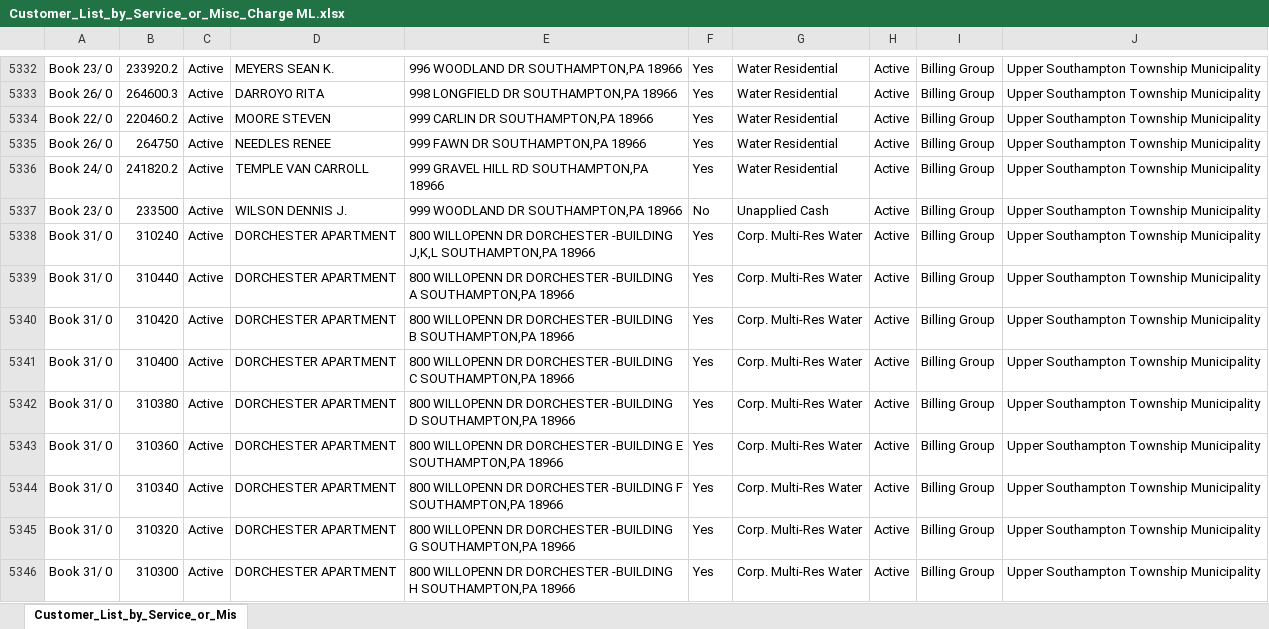
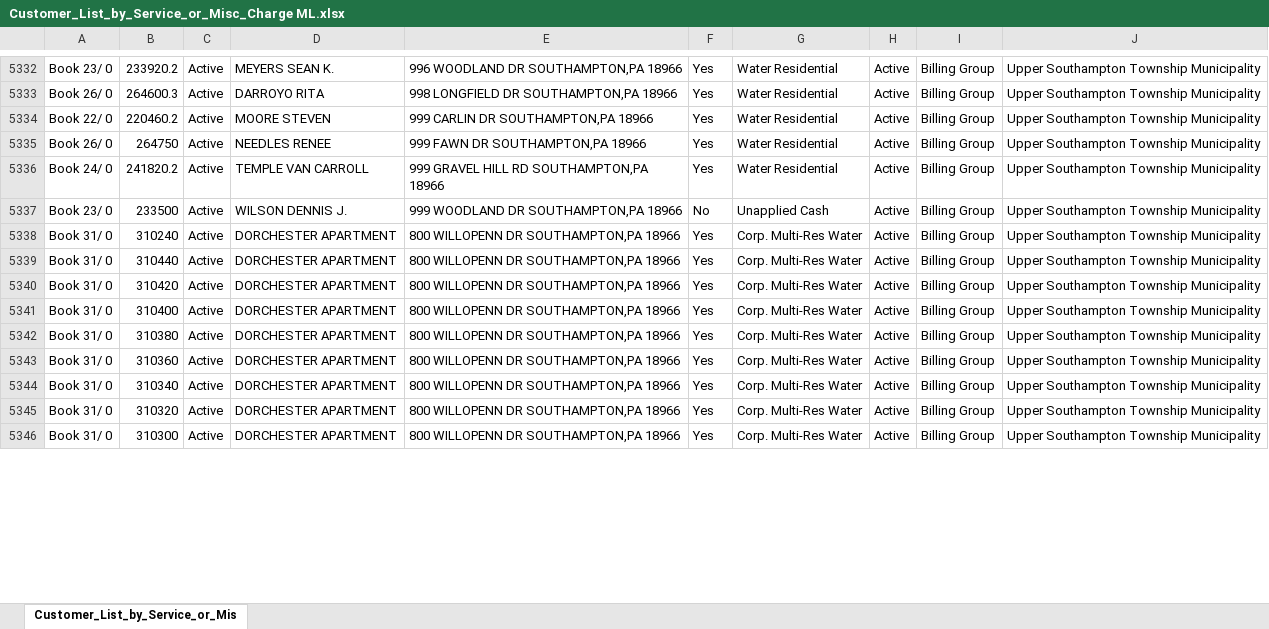
Before and after one commit to LouieR3/FantasyFootballApp, an Excel workbook: Customer_List_by_Service_or_Misc_Charge ML.xlsx, sheet Customer_List_by_Service_or_Mis, drawn as a sheet; only a part is shown, gaps mark what is left out; values as stored, in another font and other column widths than the file's, no borders; the diff covers the shown part only; the diff names each change by its address in the sheet, - before the commit and + after, or states it on an @@ line.

```diff
--- a/Customer_List_by_Service_or_Misc_Charge ML.xlsx (sheet Customer_List_by_Service_or_Mis)
+++ b/Customer_List_by_Service_or_Misc_Charge ML.xlsx (sheet Customer_List_by_Service_or_Mis)
-E5338: …WILLOPENN DR DORCHESTER -BUILDING J,K,L SOUTHAMPTON,PA 18966
+E5338: …WILLOPENN DR SOUTHAMPTON,PA 18966
-E5339: …WILLOPENN DR DORCHESTER -BUILDING A SOUTHAMPTON,PA 18966
+E5339: …WILLOPENN DR SOUTHAMPTON,PA 18966
-E5340: …WILLOPENN DR DORCHESTER -BUILDING B SOUTHAMPTON,PA 18966
+E5340: …WILLOPENN DR SOUTHAMPTON,PA 18966
-E5341: …WILLOPENN DR DORCHESTER -BUILDING C SOUTHAMPTON,PA 18966
+E5341: …WILLOPENN DR SOUTHAMPTON,PA 18966
-E5342: …WILLOPENN DR DORCHESTER -BUILDING D SOUTHAMPTON,PA 18966
+E5342: …WILLOPENN DR SOUTHAMPTON,PA 18966
-E5343: …WILLOPENN DR DORCHESTER -BUILDING E SOUTHAMPTON,PA 18966
+E5343: …WILLOPENN DR SOUTHAMPTON,PA 18966
-E5344: …WILLOPENN DR DORCHESTER -BUILDING F SOUTHAMPTON,PA 18966
+E5344: …WILLOPENN DR SOUTHAMPTON,PA 18966
-E5345: …WILLOPENN DR DORCHESTER -BUILDING G SOUTHAMPTON,PA 18966
+E5345: …WILLOPENN DR SOUTHAMPTON,PA 18966
-E5346: …WILLOPENN DR DORCHESTER -BUILDING H SOUTHAMPTON,PA 18966
+E5346: …WILLOPENN DR SOUTHAMPTON,PA 18966
```
Also changed, not shown: 139 edited cells elsewhere in this sheet, usmam_merged_output.xlsx, 5 other files.
